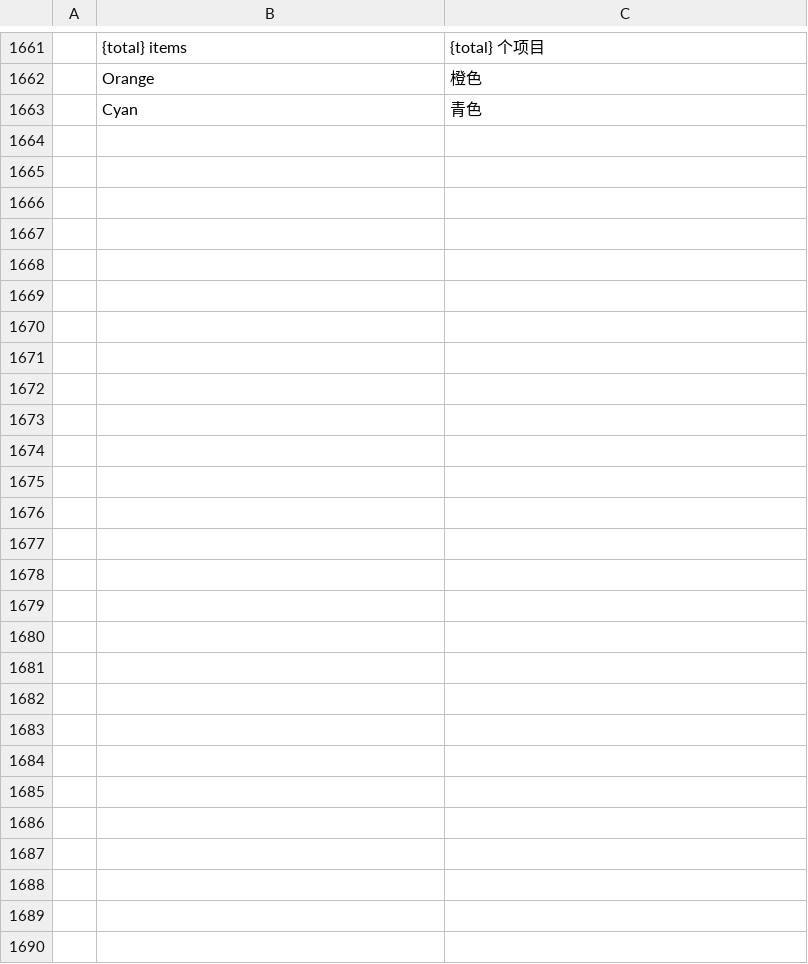
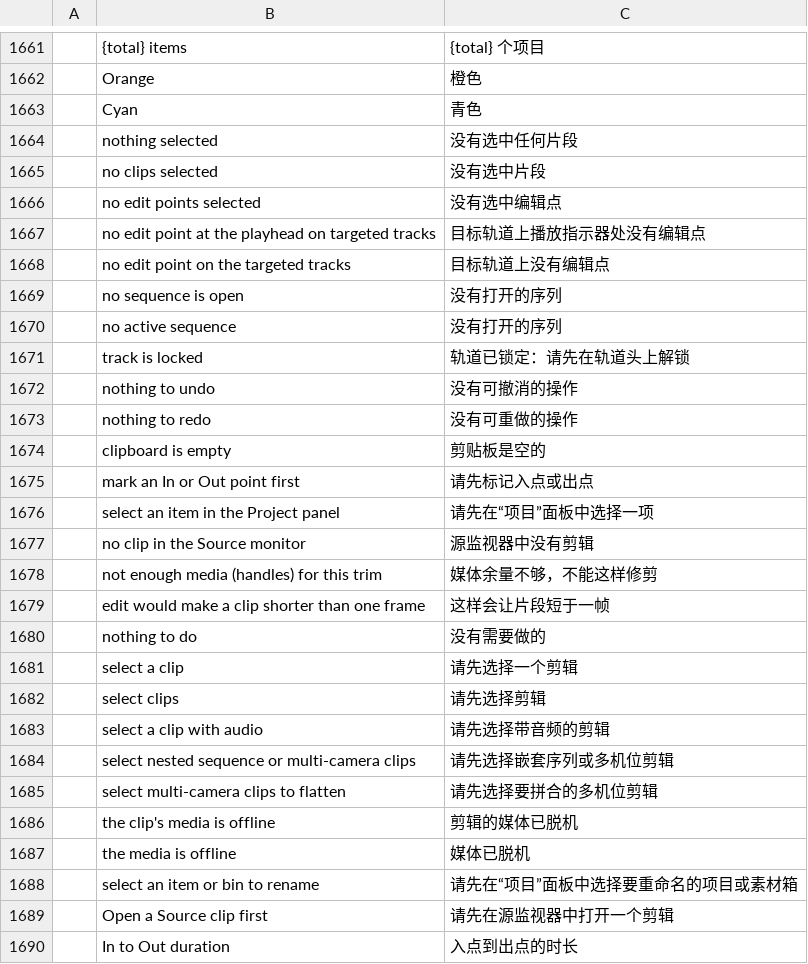
Before and after one commit to KitionAI/kition-film, a TSV file: web/src/i18n/upstream/zh-hans.tsv, drawn as a sheet; only a part is shown, gaps mark what is left out.

```diff
--- a/web/src/i18n/upstream/zh-hans.tsv
+++ b/web/src/i18n/upstream/zh-hans.tsv
@@ -1663 +1663,28 @@
 	Cyan	青色
+	nothing selected	没有选中任何片段
+	no clips selected	没有选中片段
+	no edit points selected	没有选中编辑点
+	no edit point at the playhead on targeted tracks	目标轨道上播放指示器处没有编辑点
+	no edit point on the targeted tracks	目标轨道上没有编辑点
+	no sequence is open	没有打开的序列
+	no active sequence	没有打开的序列
+	track is locked	轨道已锁定：请先在轨道头上解锁
+	nothing to undo	没有可撤消的操作
+	nothing to redo	没有可重做的操作
+	clipboard is empty	剪贴板是空的
+	mark an In or Out point first	请先标记入点或出点
+	select an item in the Project panel	请先在“项目”面板中选择一项
+	no clip in the Source monitor	源监视器中没有剪辑
+	not enough media (handles) for this trim	媒体余量不够，不能这样修剪
+	edit would make a clip shorter than one frame	这样会让片段短于一帧
+	nothing to do	没有需要做的
+	select a clip	请先选择一个剪辑
+	select clips	请先选择剪辑
+	select a clip with audio	请先选择带音频的剪辑
+	select nested sequence or multi-camera clips	请先选择嵌套序列或多机位剪辑
+	select multi-camera clips to flatten	请先选择要拼合的多机位剪辑
+	the clip's media is offline	剪辑的媒体已脱机
+	the media is offline	媒体已脱机
+	select an item or bin to rename	请先在“项目”面板中选择要重命名的项目或素材箱
+	Open a Source clip first	请先在源监视器中打开一个剪辑
+	In to Out duration	入点到出点的时长
```
Also changed, not shown: 16 other files.
